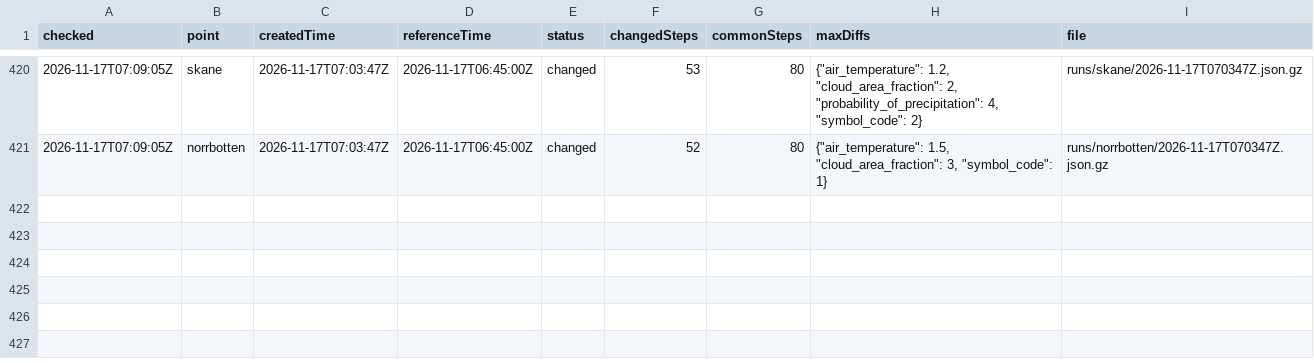
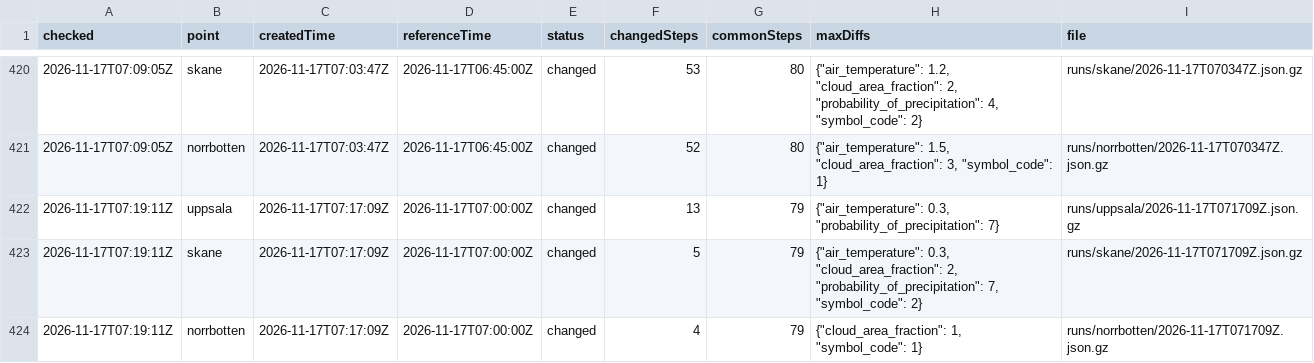
Before and after one commit to gu-t/smhi-runlog, a CSV file: runs.csv, drawn as a sheet; only a part is shown, gaps mark what is left out; the diff names each change by its address in the sheet, - before the commit and + after, or states it on an @@ line.

```diff
--- a/runs.csv
+++ b/runs.csv
+row 422: 2026-11-17T07:19:11Z | uppsala | 2026-11-17T07:17:09Z | 2026-11-17T07:00:00Z | changed | 13 | 79 | {"air_temperature": 0.3, "probability_of_precipitation": 7} | runs/uppsala/2026-11-17T071709Z.json.gz
+row 423: 2026-11-17T07:19:11Z | skane | 2026-11-17T07:17:09Z | 2026-11-17T07:00:00Z | changed | 5 | 79 | {"air_temperature": 0.3, "cloud_area_fraction": 2, "probability_of_precipitation": 7, "symbol_code": 2} | runs/skane/2026-11-17T071709Z.json.gz
+row 424: 2026-11-17T07:19:11Z | norrbotten | 2026-11-17T07:17:09Z | 2026-11-17T07:00:00Z | changed | 4 | 79 | {"cloud_area_fraction": 1, "symbol_code": 1} | runs/norrbotten/2026-11-17T071709Z.json.gz
```
Also changed, not shown: checks.csv, 4 other files.
